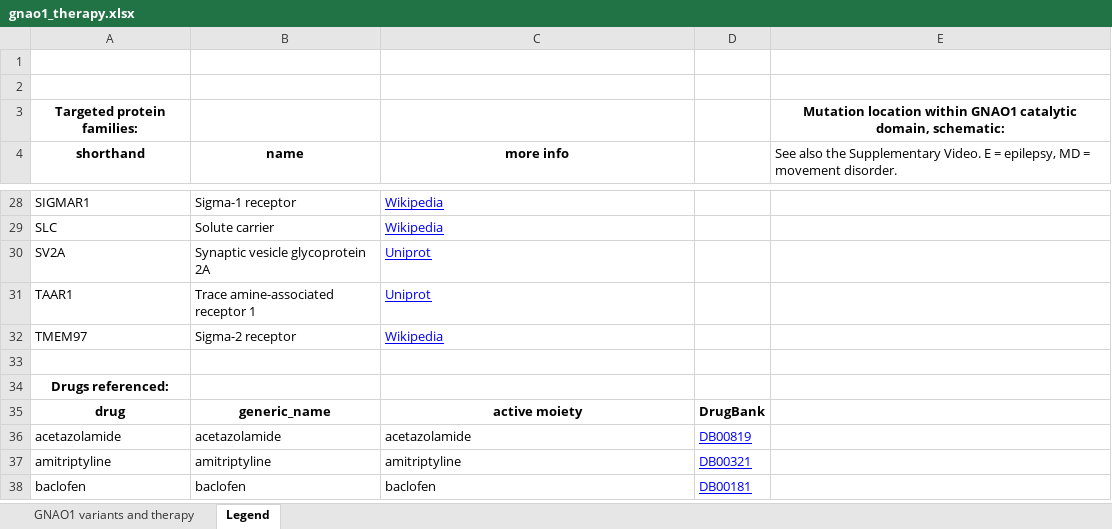
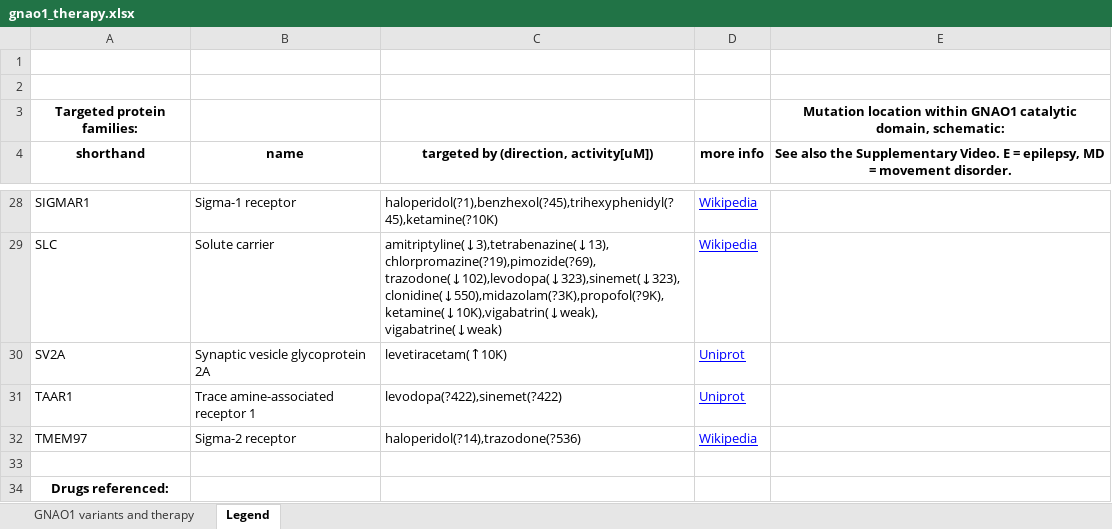
Before and after one commit to dogmaticcentral/gnao1, an Excel workbook: gnao1_therapy.xlsx, sheet Legend, drawn as a sheet; only a part is shown, gaps mark what is left out; the shorter side is filled out with more unchanged rows; values as stored, in another font and other column widths than the file's, no borders; charts and pictures not drawn; the diff covers the shown part only; the diff names each change by its address in the sheet, - before the commit and + after, or states it on an @@ line.

```diff
--- a/gnao1_therapy.xlsx (sheet Legend)
+++ b/gnao1_therapy.xlsx (sheet Legend)
-C4: more info
+C4: targeted by (direction, activity[uM])
-D4: (empty)
+D4: more info
@@ E4 bold: off → on, alignment: left → center @@
@@ C28:C32 underline: on → off, text colour: #0000FF → black @@
-C28: Wikipedia
+C28: haloperidol(?1),benzhexol(?45),trihexyphenidyl(?45),ketamine(?10K)
-D28:D29 (more info): (empty)
+D28:D29 (more info): Wikipedia
-C29: Wikipedia
+C29: amitriptyline(↓3),tetrabenazine(↓13),chlorpromazine(?19),pimozide(?69),trazodone(↓102),levodopa(↓323),sinemet(↓323),clonidine(↓550),midazolam(?3K),propofol(?9K),ketamine(↓10K),vigabatrin(↓weak),vigabatrine(↓weak)
-C30: Uniprot
+C30: levetiracetam(↑10K)
-D30:D31 (more info): (empty)
+D30:D31 (more info): Uniprot
-C31: Uniprot
+C31: levodopa(?422),sinemet(?422)
-C32: Wikipedia
+C32: haloperidol(?14),trazodone(?536)
-D32 (more info): (empty)
+D32 (more info): Wikipedia
```
Also changed, not shown: 46 edited cells and cell formats elsewhere in this sheet, sheet GNAO1 variants and therapy, charts or pictures, 7 other files.
